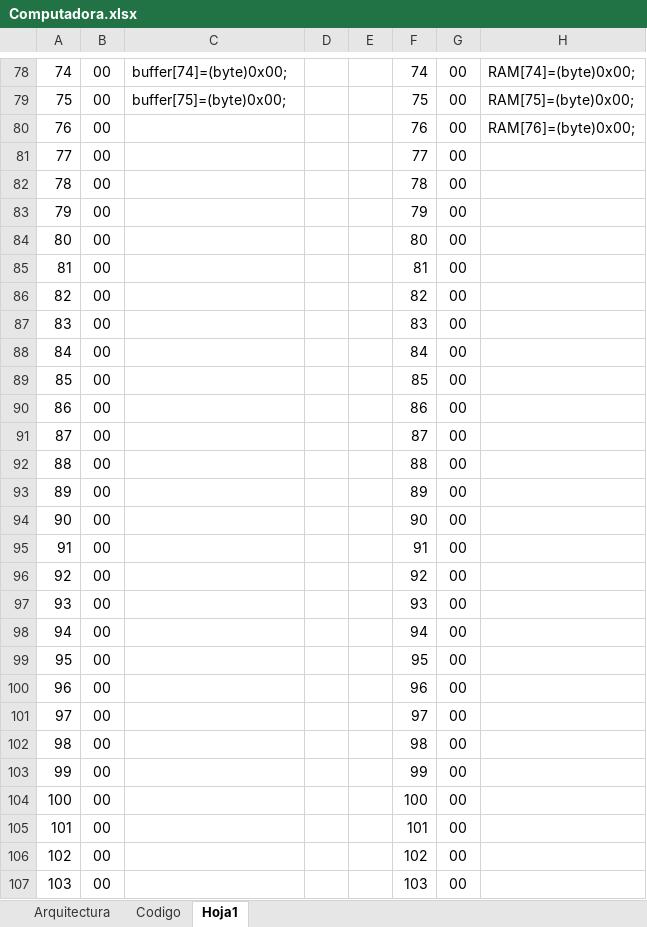
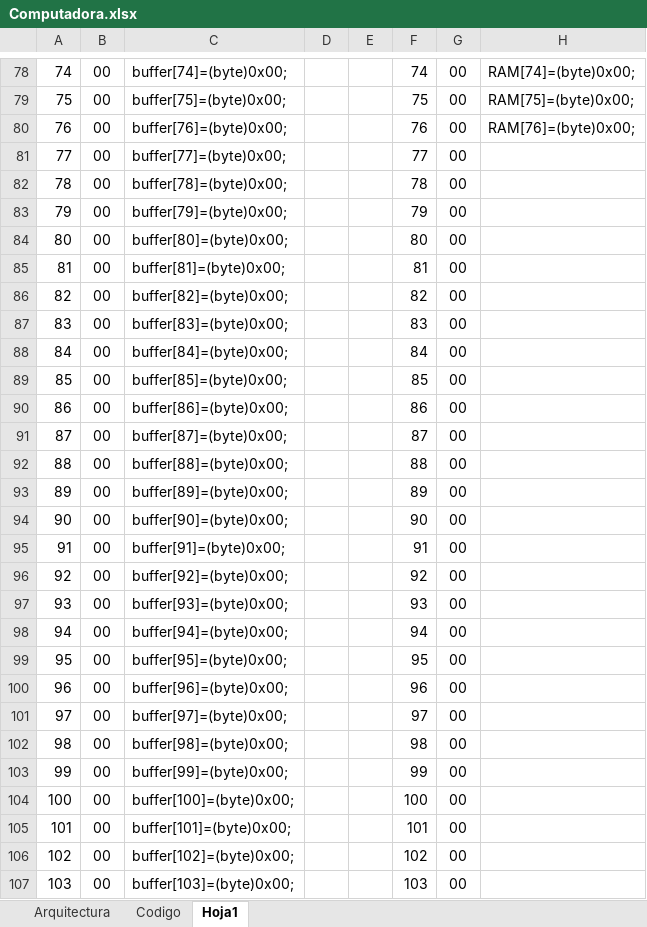
Before and after one commit to eco4109/Repo9Sem, an Excel workbook: Sistemas Operativos/Computadora.xlsx, sheet Hoja1, drawn as a sheet; only a part is shown, gaps mark what is left out; values as stored, in another font and other column widths than the file's, no borders; the diff covers the shown part only; the diff names each change by its address in the sheet, - before the commit and + after, or states it on an @@ line.

```diff
--- a/Sistemas Operativos/Computadora.xlsx (sheet Hoja1)
+++ b/Sistemas Operativos/Computadora.xlsx (sheet Hoja1)
-C80: (empty)
+C80: buffer[76]=(byte)0x00;
-C81: (empty)
+C81: buffer[77]=(byte)0x00;
-C82: (empty)
+C82: buffer[78]=(byte)0x00;
-C83: (empty)
+C83: buffer[79]=(byte)0x00;
-C84: (empty)
+C84: buffer[80]=(byte)0x00;
-C85: (empty)
+C85: buffer[81]=(byte)0x00;
-C86: (empty)
+C86: buffer[82]=(byte)0x00;
-C87: (empty)
+C87: buffer[83]=(byte)0x00;
-C88: (empty)
+C88: buffer[84]=(byte)0x00;
-C89: (empty)
+C89: buffer[85]=(byte)0x00;
-C90: (empty)
+C90: buffer[86]=(byte)0x00;
-C91: (empty)
+C91: buffer[87]=(byte)0x00;
-C92: (empty)
+C92: buffer[88]=(byte)0x00;
-C93: (empty)
+C93: buffer[89]=(byte)0x00;
-C94: (empty)
+C94: buffer[90]=(byte)0x00;
-C95: (empty)
+C95: buffer[91]=(byte)0x00;
-C96: (empty)
+C96: buffer[92]=(byte)0x00;
-C97: (empty)
+C97: buffer[93]=(byte)0x00;
-C98: (empty)
+C98: buffer[94]=(byte)0x00;
-C99: (empty)
+C99: buffer[95]=(byte)0x00;
-C100: (empty)
+C100: buffer[96]=(byte)0x00;
-C101: (empty)
+C101: buffer[97]=(byte)0x00;
-C102: (empty)
+C102: buffer[98]=(byte)0x00;
-C103: (empty)
+C103: buffer[99]=(byte)0x00;
-C104: (empty)
+C104: buffer[100]=(byte)0x00;
-C105: (empty)
+C105: buffer[101]=(byte)0x00;
-C106: (empty)
+C106: buffer[102]=(byte)0x00;
-C107: (empty)
+C107: buffer[103]=(byte)0x00;
```
Also changed, not shown: 208 edited cells elsewhere in this sheet, 9 other files.
